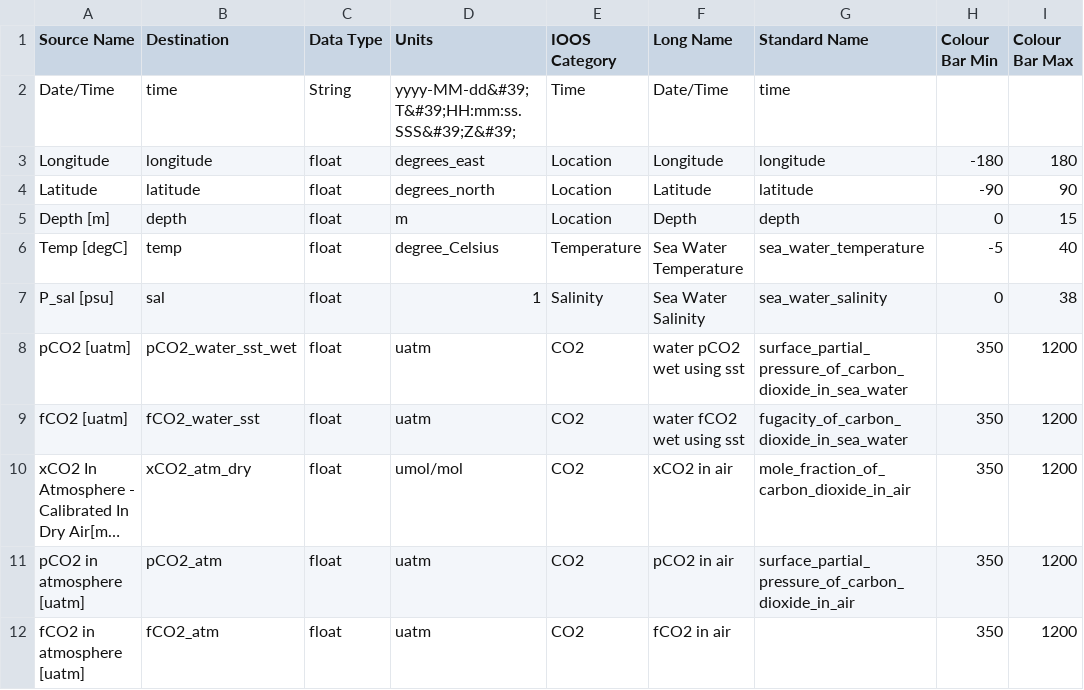
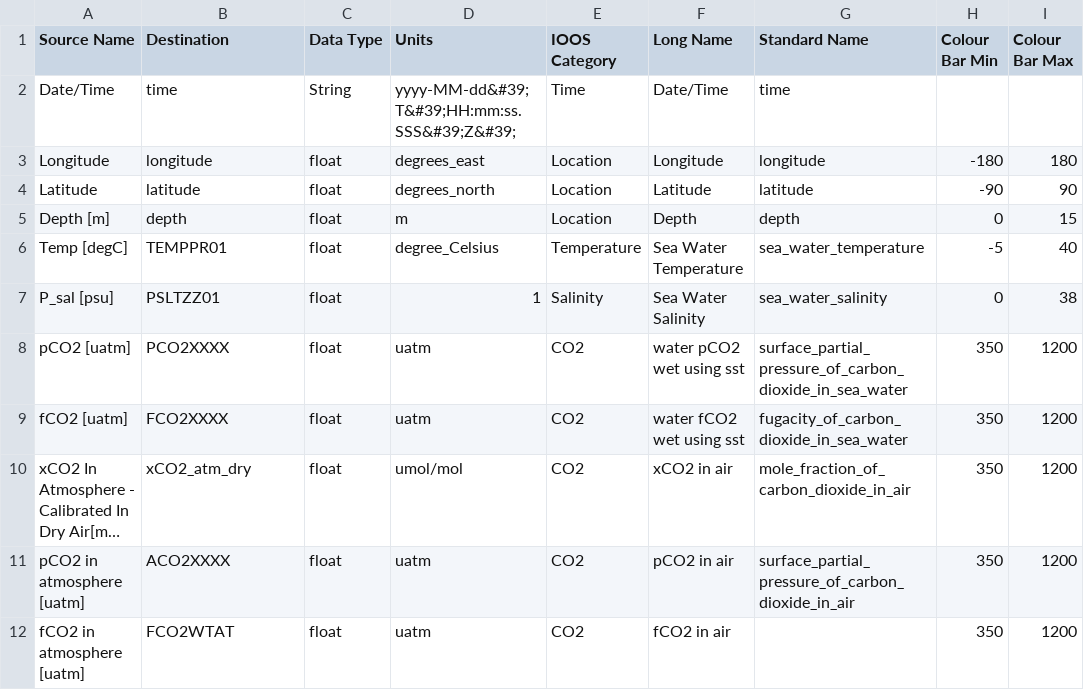
Before and after one commit to squaregoldfish/icos-erddap, a CSV file: erddap_transfer/erddap/fos_variables.csv, drawn as a sheet; only a part is shown; long unchanged cells end in …; the diff names each change by its address in the sheet, - before the commit and + after, or states it on an @@ line.

```diff
--- a/erddap_transfer/erddap/fos_variables.csv
+++ b/erddap_transfer/erddap/fos_variables.csv
-B6 (Destination): temp
+B6 (Destination): TEMPPR01
-B7 (Destination): sal
+B7 (Destination): PSLTZZ01
-B8 (Destination): pCO2_water_sst_wet
+B8 (Destination): PCO2XXXX
-B9 (Destination): fCO2_water_sst
+B9 (Destination): FCO2XXXX
-B11 (Destination): pCO2_atm
+B11 (Destination): ACO2XXXX
-B12 (Destination): fCO2_atm
+B12 (Destination): FCO2WTAT
```
Also changed, not shown: erddap_transfer/erddap/soop_variables.csv, 2 other files.
